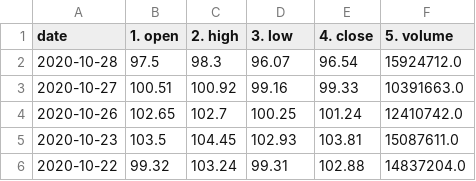
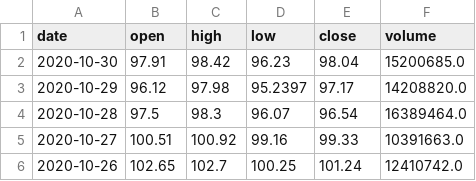
Before and after one commit to anish-krishnan/TradingAlgorithms, a CSV file: data/daily/JPM_stock.csv, drawn as a sheet; only a part is shown; the shorter side is filled out with more unchanged rows.

```diff
--- a/data/daily/JPM_stock.csv
+++ b/data/daily/JPM_stock.csv
@@ -1,3 +1,5 @@
-date,1. open,2. high,3. low,4. close,5. volume
-2020-10-28,97.5,98.3,96.07,96.54,15924712.0
+date,open,high,low,close,volume
+2020-10-30,97.91,98.42,96.23,98.04,15200685.0
+2020-10-29,96.12,97.98,95.2397,97.17,14208820.0
+2020-10-28,97.5,98.3,96.07,96.54,16389464.0
 2020-10-27,100.51,100.92,99.16,99.33,10391663.0
```
Also changed, not shown: data/daily/DAL_stock.csv, data/daily/SPY_stock.csv, 9 other files.
